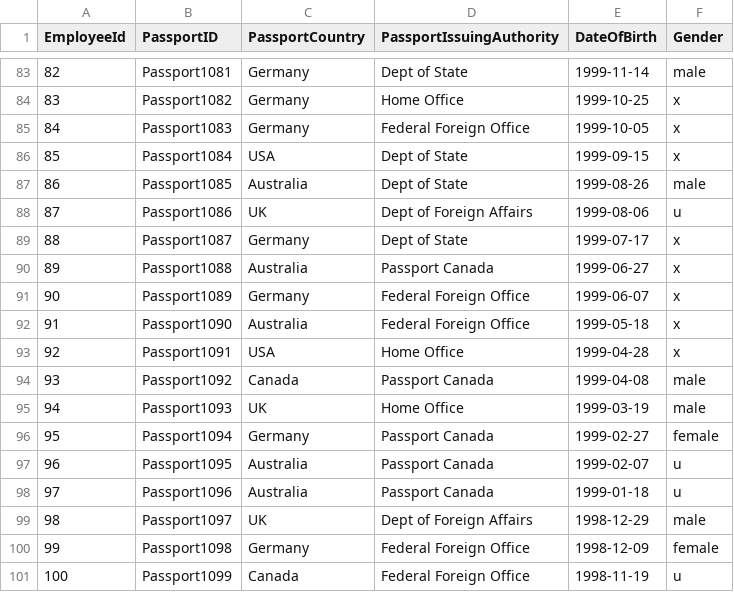
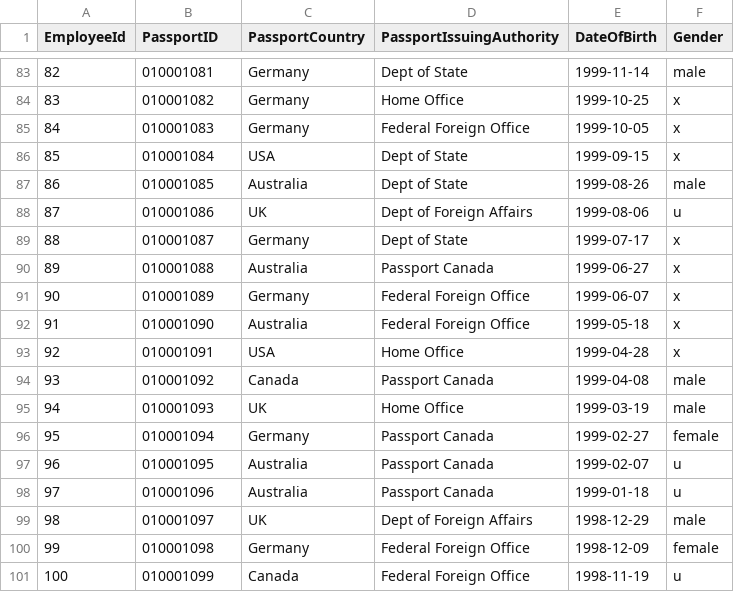
Before and after one commit to tomblanchard312/csvLinter, a CSV file: csvSQLLinter.Api/csvSQLLinter.Api/samplecsvs/Sample_Passport_Data_good.csv, drawn as a sheet; only a part is shown, gaps mark what is left out; the diff covers the shown part only.

```diff
--- a/csvSQLLinter.Api/csvSQLLinter.Api/samplecsvs/Sample_Passport_Data_good.csv
+++ b/csvSQLLinter.Api/csvSQLLinter.Api/samplecsvs/Sample_Passport_Data_good.csv
@@ -83,19 +83,19 @@ EmployeeId,PassportID,PassportCountry,PassportIssuingAuthority,DateOfBirth,Gende
-82,Passport1081,Germany,Dept of State,1999-11-14,male
-83,Passport1082,Germany,Home Office,1999-10-25,x
-84,Passport1083,Germany,Federal Foreign Office,1999-10-05,x
-85,Passport1084,USA,Dept of State,1999-09-15,x
-86,Passport1085,Australia,Dept of State,1999-08-26,male
-87,Passport1086,UK,Dept of Foreign Affairs,1999-08-06,u
-88,Passport1087,Germany,Dept of State,1999-07-17,x
-89,Passport1088,Australia,Passport Canada,1999-06-27,x
-90,Passport1089,Germany,Federal Foreign Office,1999-06-07,x
-91,Passport1090,Australia,Federal Foreign Office,1999-05-18,x
-92,Passport1091,USA,Home Office,1999-04-28,x
-93,Passport1092,Canada,Passport Canada,1999-04-08,male
-94,Passport1093,UK,Home Office,1999-03-19,male
-95,Passport1094,Germany,Passport Canada,1999-02-27,female
-96,Passport1095,Australia,Passport Canada,1999-02-07,u
-97,Passport1096,Australia,Passport Canada,1999-01-18,u
-98,Passport1097,UK,Dept of Foreign Affairs,1998-12-29,male
-99,Passport1098,Germany,Federal Foreign Office,1998-12-09,female
-100,Passport1099,Canada,Federal Foreign Office,1998-11-19,u
+82,010001081,Germany,Dept of State,1999-11-14,male
+83,010001082,Germany,Home Office,1999-10-25,x
+84,010001083,Germany,Federal Foreign Office,1999-10-05,x
+85,010001084,USA,Dept of State,1999-09-15,x
+86,010001085,Australia,Dept of State,1999-08-26,male
+87,010001086,UK,Dept of Foreign Affairs,1999-08-06,u
+88,010001087,Germany,Dept of State,1999-07-17,x
+89,010001088,Australia,Passport Canada,1999-06-27,x
+90,010001089,Germany,Federal Foreign Office,1999-06-07,x
+91,010001090,Australia,Federal Foreign Office,1999-05-18,x
+92,010001091,USA,Home Office,1999-04-28,x
+93,010001092,Canada,Passport Canada,1999-04-08,male
+94,010001093,UK,Home Office,1999-03-19,male
+95,010001094,Germany,Passport Canada,1999-02-27,female
+96,010001095,Australia,Passport Canada,1999-02-07,u
+97,010001096,Australia,Passport Canada,1999-01-18,u
+98,010001097,UK,Dept of Foreign Affairs,1998-12-29,male
+99,010001098,Germany,Federal Foreign Office,1998-12-09,female
+100,010001099,Canada,Federal Foreign Office,1998-11-19,u
```
Also changed, not shown: 81 edited cells elsewhere in this file, csvSQLLinter.Api/csvSQLLinter.Api/samplecsvs/Sample_Passport_Data_badvalidation.csv, 13 other files.
